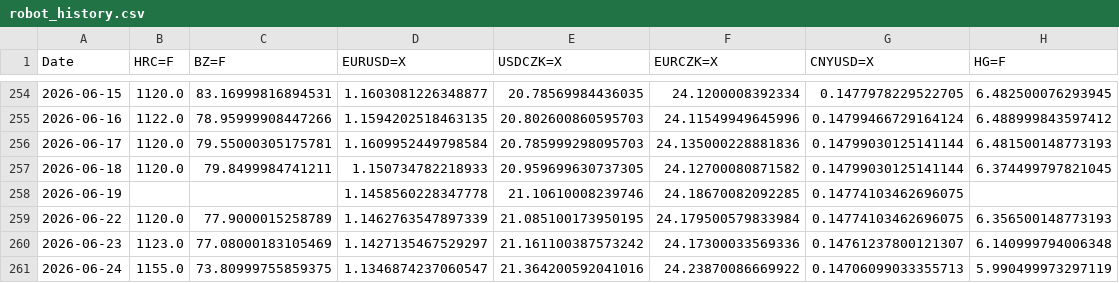
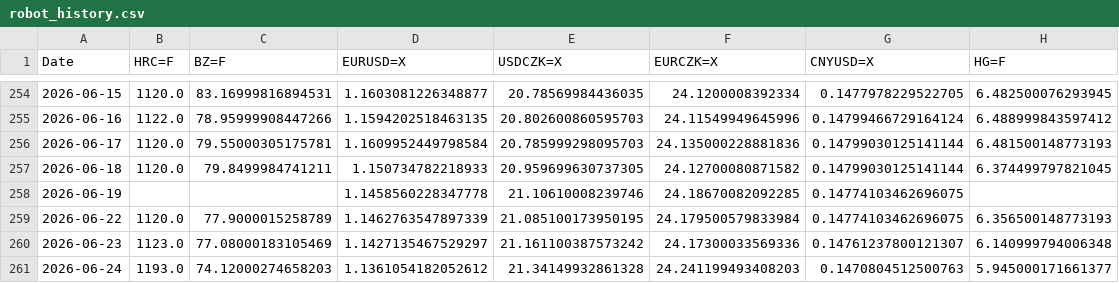
Before and after one commit to Glock17G5/nakupni-dashboard, a CSV file: robot_history.csv, drawn as a sheet; only a part is shown, gaps mark what is left out.

```diff
--- a/robot_history.csv
+++ b/robot_history.csv
@@ -260,2 +260,2 @@ Date,HRC=F,BZ=F,EURUSD=X,USDCZK=X,EURCZK=X,CNYUSD=X,HG=F
 2026-06-23,1123.0,77.08000183105469,1.1427135467529297,21.161100387573242,24.17300033569336,0.14761237800121307,6.140999794006348
-2026-06-24,1155.0,73.80999755859375,1.1346874237060547,21.364200592041016,24.23870086669922,0.14706099033355713,5.990499973297119
+2026-06-24,1193.0,74.12000274658203,1.1361054182052612,21.34149932861328,24.241199493408203,0.1470804512500763,5.945000171661377
```
Also changed, not shown: 1 other file.
